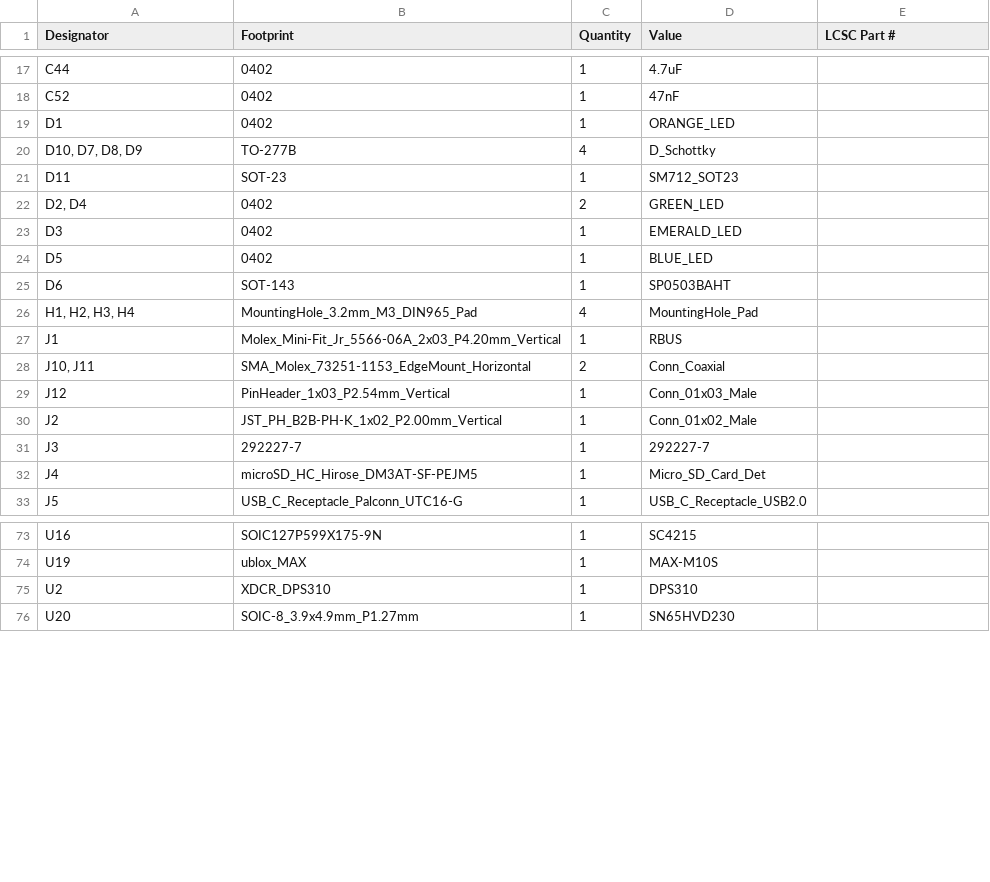
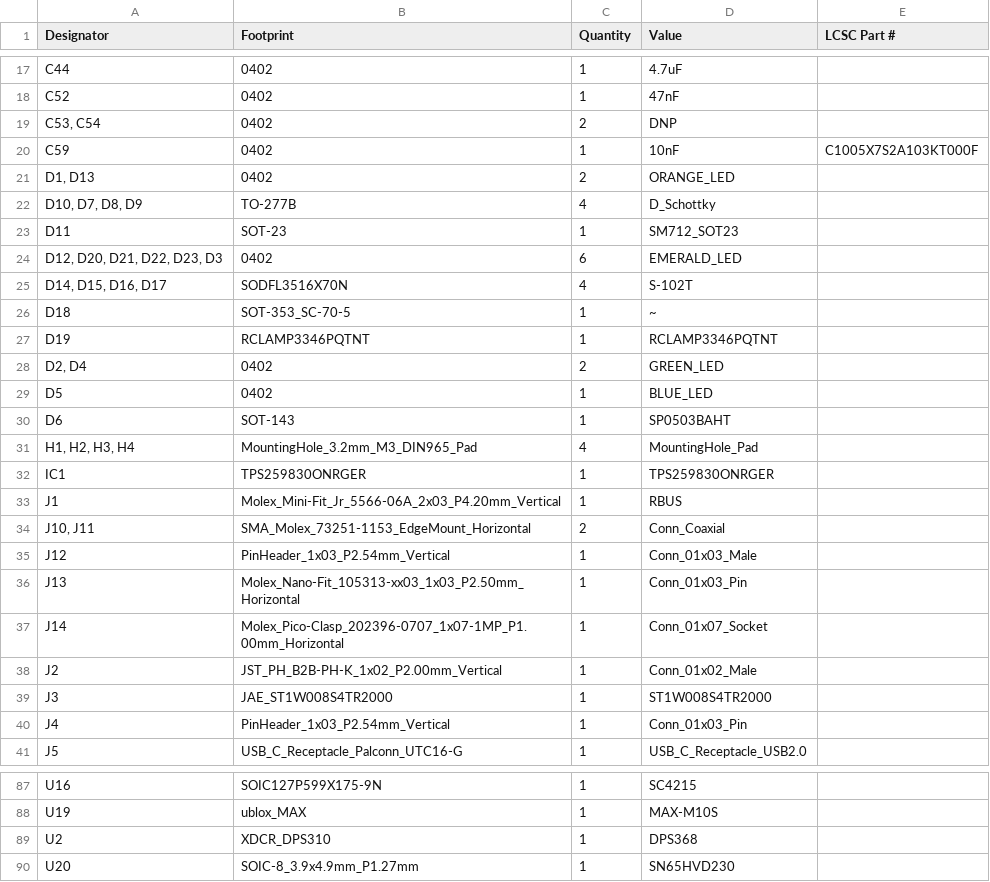
Before and after one commit to icl-rocketry/Ricardo-PickleRick, a CSV file: Hardware/production/bom.csv, drawn as a sheet; only a part is shown, gaps mark what is left out; the diff covers the shown part only.

```diff
--- a/Hardware/production/bom.csv
+++ b/Hardware/production/bom.csv
@@ -18,7 +18,12 @@ C44,0402,1,4.7uF,
 C52,0402,1,47nF,
-D1,0402,1,ORANGE_LED,
+"C53, C54",0402,2,DNP,
+C59,0402,1,10nF, C1005X7S2A103KT000F
+"D1, D13",0402,2,ORANGE_LED,
 "D10, D7, D8, D9",TO-277B,4,D_Schottky,
 D11,SOT-23,1,SM712_SOT23,
+"D12, D20, D21, D22, D23, D3",0402,6,EMERALD_LED,
+"D14, D15, D16, D17",SODFL3516X70N,4,S-102T,
+D18,SOT-353_SC-70-5,1,~,
+D19,RCLAMP3346PQTNT,1,RCLAMP3346PQTNT,
 "D2, D4",0402,2,GREEN_LED,
-D3,0402,1,EMERALD_LED,
 D5,0402,1,BLUE_LED,
@@ -26,2 +31,3 @@ D6,SOT-143,1,SP0503BAHT,
 "H1, H2, H3, H4",MountingHole_3.2mm_M3_DIN965_Pad,4,MountingHole_Pad,
+IC1,TPS259830ONRGER,1,TPS259830ONRGER,
 J1,Molex_Mini-Fit_Jr_5566-06A_2x03_P4.20mm_Vertical,1,RBUS,
@@ -29,5 +35,7 @@ J1,Molex_Mini-Fit_Jr_5566-06A_2x03_P4.20mm_Vertical,1,RBUS,
 J12,PinHeader_1x03_P2.54mm_Vertical,1,Conn_01x03_Male,
+J13,Molex_Nano-Fit_105313-xx03_1x03_P2.50mm_Horizontal,1,Conn_01x03_Pin,
+J14,Molex_Pico-Clasp_202396-0707_1x07-1MP_P1.00mm_Horizontal,1,Conn_01x07_Socket,
 J2,JST_PH_B2B-PH-K_1x02_P2.00mm_Vertical,1,Conn_01x02_Male,
-J3,292227-7,1,292227-7,
-J4,microSD_HC_Hirose_DM3AT-SF-PEJM5,1,Micro_SD_Card_Det,
+J3,JAE_ST1W008S4TR2000,1,ST1W008S4TR2000,
+J4,PinHeader_1x03_P2.54mm_Vertical,1,Conn_01x03_Pin,
 J5,USB_C_Receptacle_Palconn_UTC16-G,1,USB_C_Receptacle_USB2.0,
@@ -74,3 +88,3 @@ U16,SOIC127P599X175-9N,1,SC4215,
 U19,ublox_MAX,1,MAX-M10S,
-U2,XDCR_DPS310,1,DPS310,
+U2,XDCR_DPS310,1,DPS368,
 U20,SOIC-8_3.9x4.9mm_P1.27mm,1,SN65HVD230,
```
Also changed, not shown: 13 added rows, 7 removed rows and 10 edited cells elsewhere in this file, Hardware/production/designators.csv, Hardware/production/positions.csv, 23 other files.
